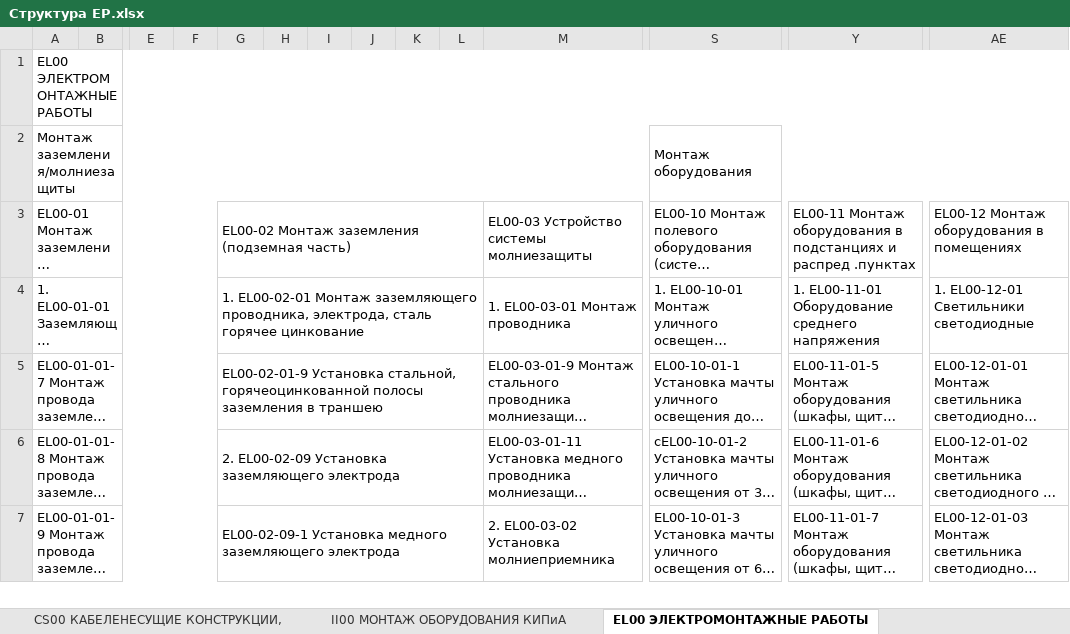
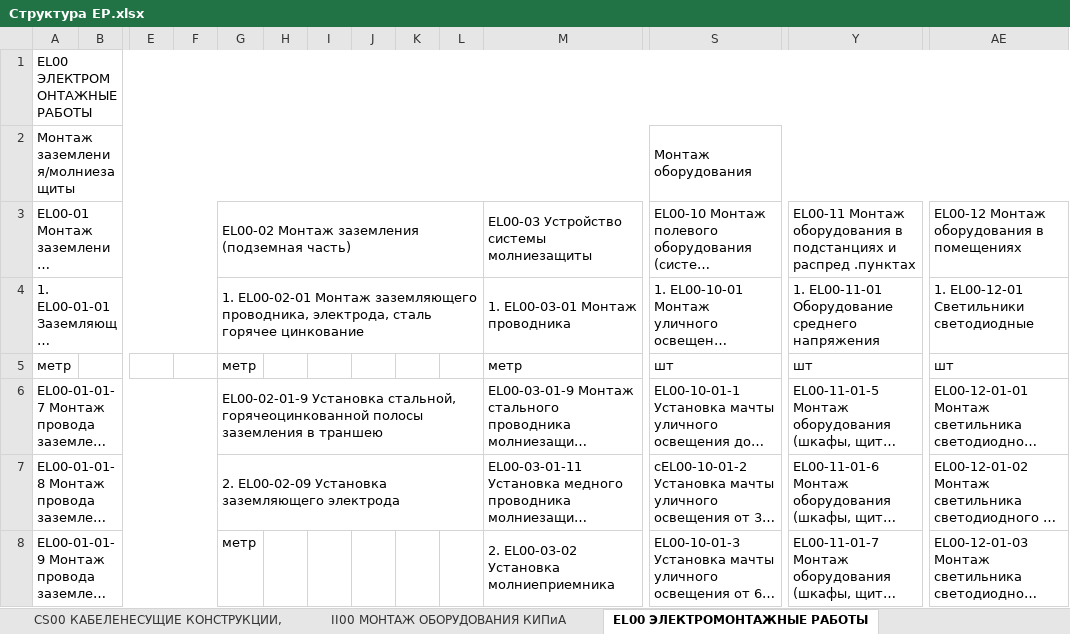
Before and after one commit to TimSintegra/s_nk_mob, an Excel workbook: data/Структура ЕР.xlsx, sheet EL00 ЭЛЕКТРОМОНТАЖНЫЕ РАБОТЫ, drawn as a sheet; only a part is shown, gaps mark what is left out; long unchanged cells end in …; values as stored, in another font and other column widths than the file's, no cell formats; charts and pictures not drawn; removed rows and columns are numbered as before the commit, all else as after; rows hold the shown columns only; the diff covers the shown part only; the diff names each change by its address in the sheet, - before the commit and + after, or states it on an @@ line.

```diff
--- a/data/Структура ЕР.xlsx (sheet EL00 ЭЛЕКТРОМОНТАЖНЫЕ РАБОТЫ)
+++ b/data/Структура ЕР.xlsx (sheet EL00 ЭЛЕКТРОМОНТАЖНЫЕ РАБОТЫ)
+row 5: метр |  |  |  | метр |  |  |  |  |  | метр | шт | шт | шт
-G8: EL00-02-09-1 Установка медного заземляющего электрода
+G8: метр
-G7:L7 merged
```
Also changed, not shown: 10 added rows, 3 removed rows, 49 edited cells and merged cells elsewhere in this sheet, sheet DW00 ДЕМОНТАЖНЫЕ РАБОТЫ, sheet EL II Монтаж подключение расклю, sheet II00 МОНТАЖ ОБОРУДОВАНИЯ КИПиА, sheet HU00 ПЕРЕХОДЫ ПОДЗЕМНЫЕ, sheet CS00 КАБЕЛЕНЕСУЩИЕ КОНСТРУКЦИИ,, sheet ET00 СИСТЕМА ЭЛЕКТРООБОГРЕВА, cell formats, charts or pictures, 1 other file.
